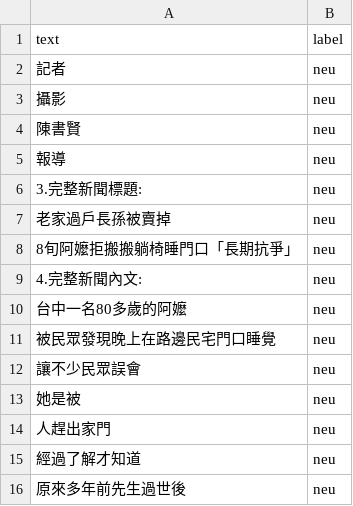
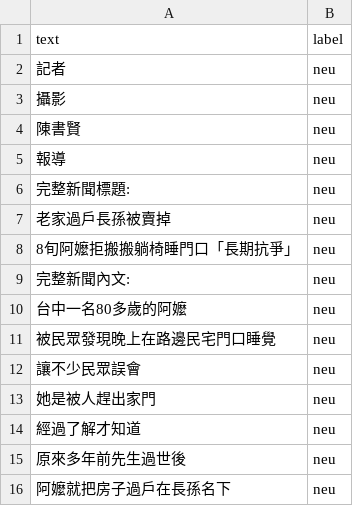
Before and after one commit to JerryYuLin/sentiment-analysis, a CSV file: sentiment-analysis.csv, drawn as a sheet; only a part is shown; the shorter side is filled out with more unchanged rows.

```diff
--- a/sentiment-analysis.csv
+++ b/sentiment-analysis.csv
@@ -5,6 +5,6 @@ text,label
 報導,neu
-3.完整新聞標題:,neu
+完整新聞標題:,neu
 老家過戶長孫被賣掉,neu
 8旬阿嬤拒搬搬躺椅睡門口「長期抗爭」,neu
-4.完整新聞內文:,neu
+完整新聞內文:,neu
 台中一名80多歲的阿嬤,neu
@@ -12,4 +12,3 @@ text,label
 讓不少民眾誤會,neu
-她是被,neu
-人趕出家門,neu
+她是被人趕出家門,neu
 經過了解才知道,neu
```
Also changed, not shown: 8 other files.
